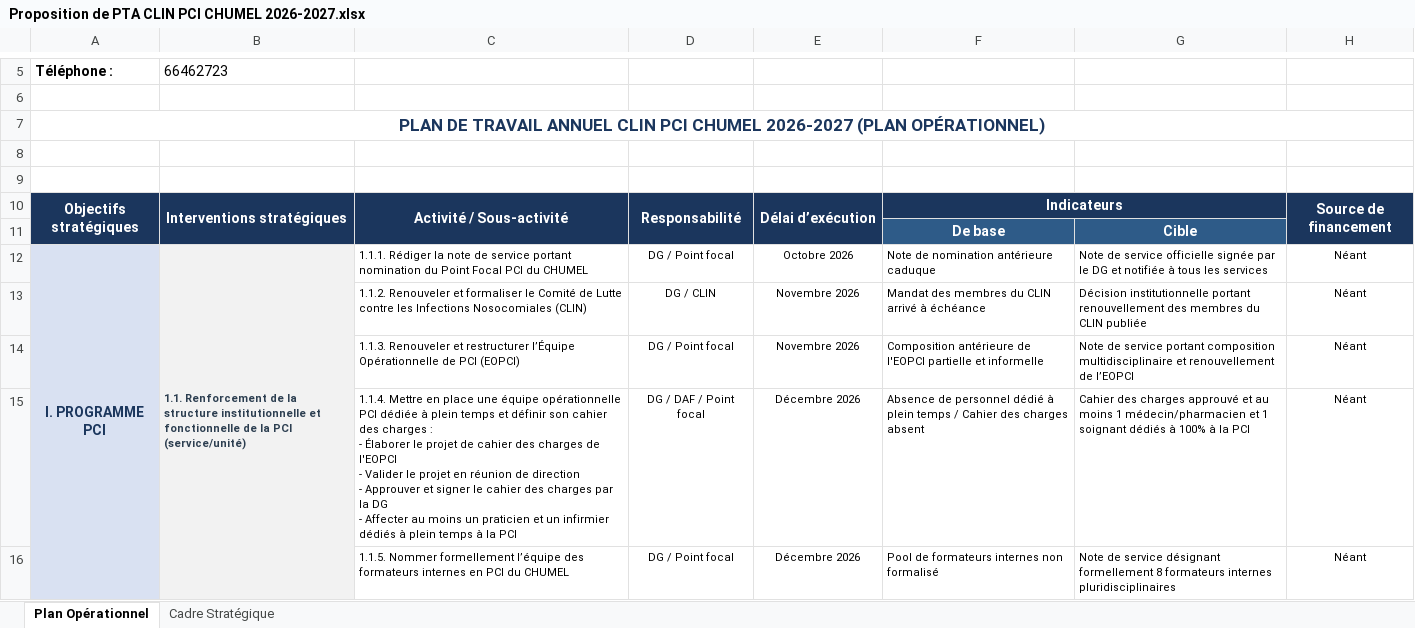
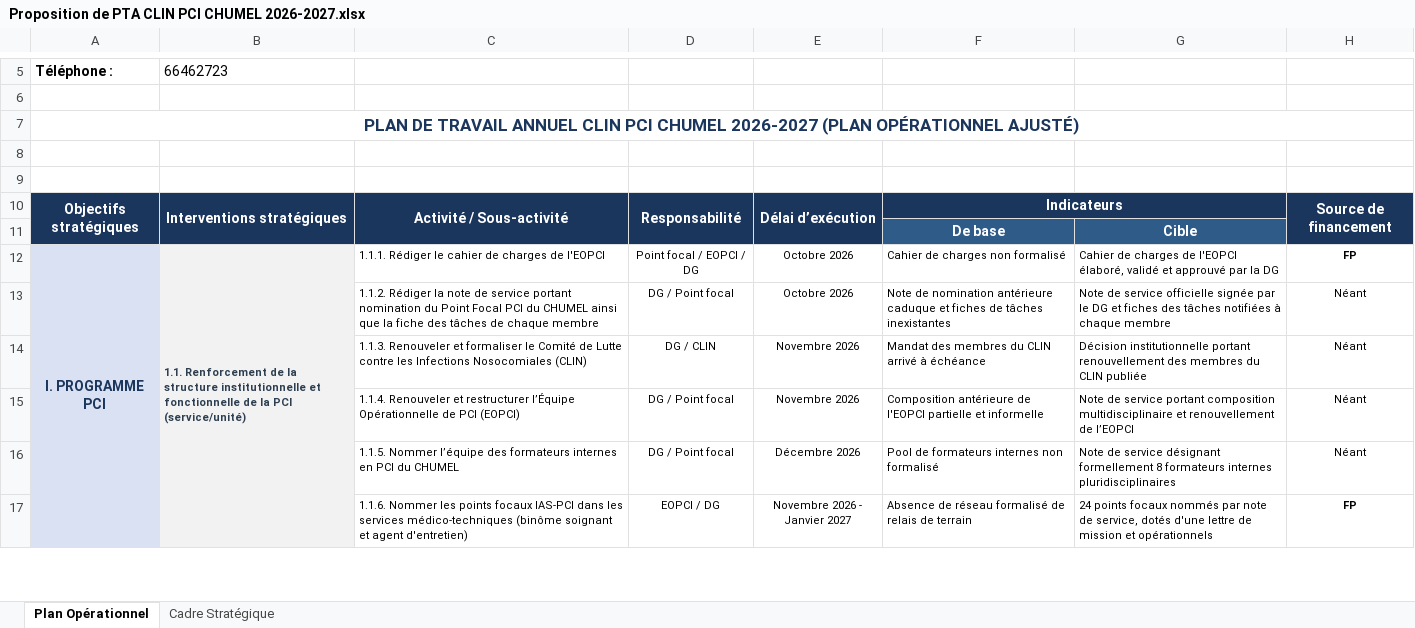
Before and after one commit to edithgnaca1-stack/PTA-PCI-CLIN, an Excel workbook: Proposition de PTA CLIN PCI CHUMEL 2026-2027.xlsx, sheet Plan Opérationnel, drawn as a sheet; only a part is shown, gaps mark what is left out; values as stored, in another font and other column widths than the file's, no borders; removed rows and columns are numbered as before the commit, all else as after; ↵ is a line break in a cell; the diff covers the shown part only; the diff names each change by its address in the sheet, - before the commit and + after, or states it on an @@ line.

```diff
--- a/Proposition de PTA CLIN PCI CHUMEL 2026-2027.xlsx (sheet Plan Opérationnel)
+++ b/Proposition de PTA CLIN PCI CHUMEL 2026-2027.xlsx (sheet Plan Opérationnel)
-A7: …2026-2027 (PLAN OPÉRATIONNEL)
+A7: …2026-2027 (PLAN OPÉRATIONNEL AJUSTÉ)
+row 12: I. PROGRAMME PCI | 1.1. Renforcement de la structure institutionnelle et fonctionnelle de la PCI (service/unité) | 1.1.1. Rédiger le cahier de charges de l'EOPCI | Point focal / EOPCI / DG | Octobre 2026 | Cahier de charges non formalisé | Cahier de charges de l'EOPCI élaboré, validé et approuvé par la DG | FP
-A13: I. PROGRAMME PCI
+A13: (empty)
-A12:A21 merged
-B13: 1.1. Renforcement de la structure institutionnelle et fonctionnelle de la PCI (service/unité)
+B13: (empty)
-B12:B16 merged
-C13: 1.1.1. Rédiger la note de service portant nomination du Point Focal PCI du CHUMEL
+C13: 1.1.2. Rédiger la note de service portant nomination du Point Focal PCI du CHUMEL ainsi que la fiche des tâches de chaque membre
-F13: …antérieure caduque
+F13: …antérieure caduque et fiches de tâches inexistantes
-G13: …DG et notifiée à tous les services
+G13: …DG et fiches des tâches notifiées à chaque membre
-C14: 1.1.2. Renouveler et…
+C14: 1.1.3. Renouveler et…
-C15: 1.1.3. Renouveler et…
+C15: 1.1.4. Renouveler et…
-row 15:  |  | 1.1.4. Mettre en place une équipe opérationnelle PCI dédiée à plein temps et définir son cahier des charges : ↵ - Élaborer le projet de cahier des charges de l'EOPCI ↵ - Valider le projet en réunion de direction ↵ - Approuver et signer le cahier des charges par la DG ↵ - Affecter au moins un praticien et un infirmier dédiés à plein temps à la PCI | DG / DAF / Point focal | Décembre 2026 | Absence de personnel dédié à plein temps / Cahier des charges absent | Cahier des charges approuvé et au moins 1 médecin/pharmacien et 1 soignant dédiés à 100% à la PCI | Néant
-C16: 1.1.5. Nommer formellement l’équipe des…
+C16: 1.1.5. Nommer l’équipe des…
+row 17:  |  | 1.1.6. Nommer les points focaux IAS-PCI dans les services médico-techniques (binôme soignant et agent d'entretien) | EOPCI / DG | Novembre 2026 - Janvier 2027 | Absence de réseau formalisé de relais de terrain | 24 points focaux nommés par note de service, dotés d'une lettre de mission et opérationnels | FP
```
Also changed, not shown: 14 added rows, 8 removed rows, 29 edited cells and merged cells elsewhere in this sheet, sheet Cadre Stratégique, Proposition de PLAN BUDGÉTISÉ CLIN PCI CHUMEL 2026-2027.xlsx, 5 other files.
